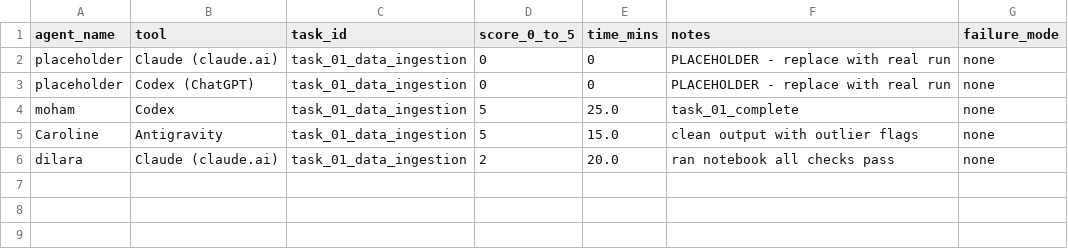
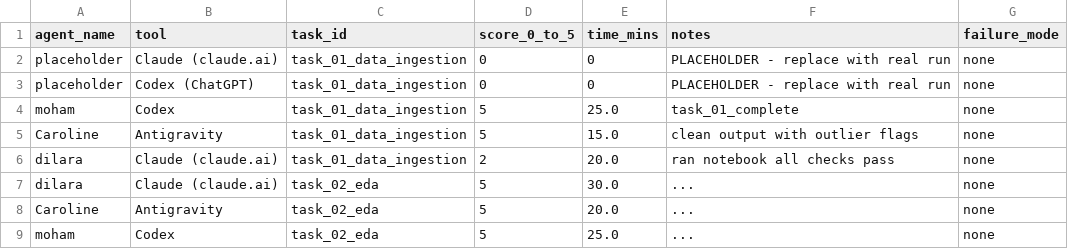
Before and after one commit to dilaracgrl/PredictiveAnalytics-HousePrices, a CSV file: group-coursework/results/scores.csv, drawn as a sheet; the diff names each change by its address in the sheet, - before the commit and + after, or states it on an @@ line.

```diff
--- a/group-coursework/results/scores.csv
+++ b/group-coursework/results/scores.csv
+row 7: dilara | Claude (claude.ai) | task_02_eda | 5 | 30.0 | ... | none
+row 8: Caroline | Antigravity | task_02_eda | 5 | 20.0 | ... | none
+row 9: moham | Codex | task_02_eda | 5 | 25.0 | ... | none
```
Also changed, not shown: 1 other file.
